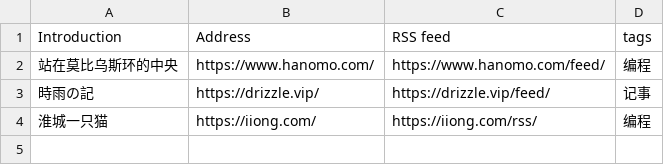
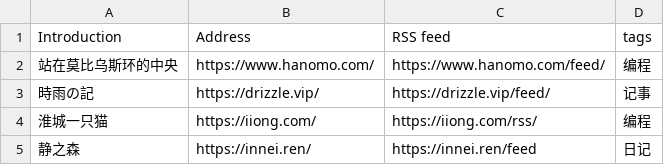
Before and after one commit to cyleft/blogs, a CSV file: blogs-original.csv, drawn as a sheet.

Commit message:
feat(静之森): add blog of innei.ren

```diff
--- a/blogs-original.csv
+++ b/blogs-original.csv
@@ -4 +4,2 @@ Introduction, Address, RSS feed, tags
 淮城一只猫, https://iiong.com/, https://iiong.com/rss/, 编程
+静之森, https://innei.ren/, https://innei.ren/feed, 日记
```
Also changed, not shown: 1 other file.
